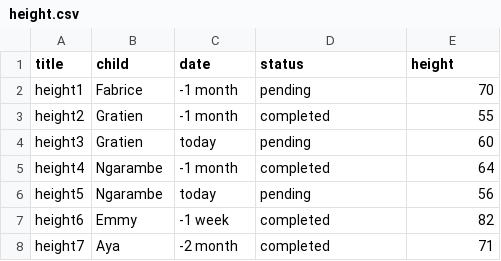
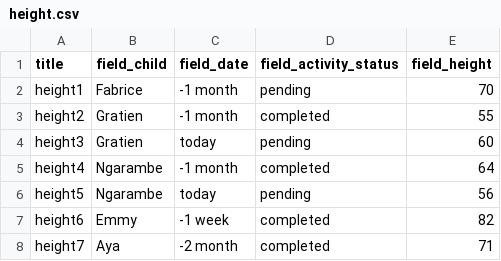
Before and after one commit to TIP-Global-Health/eheza-app, a CSV file: server/hedley/modules/custom/hedley_migrate/csv/height.csv, drawn as a sheet.

Commit message:
Fixes column names

```diff
--- a/server/hedley/modules/custom/hedley_migrate/csv/height.csv
+++ b/server/hedley/modules/custom/hedley_migrate/csv/height.csv
@@ -1,2 +1,2 @@
-title,child,date,status,height
+title,field_child,field_date,field_activity_status,field_height
 height1,Fabrice,-1 month,pending,70
```
Also changed, not shown: server/hedley/modules/custom/hedley_migrate/csv/weight.csv.
